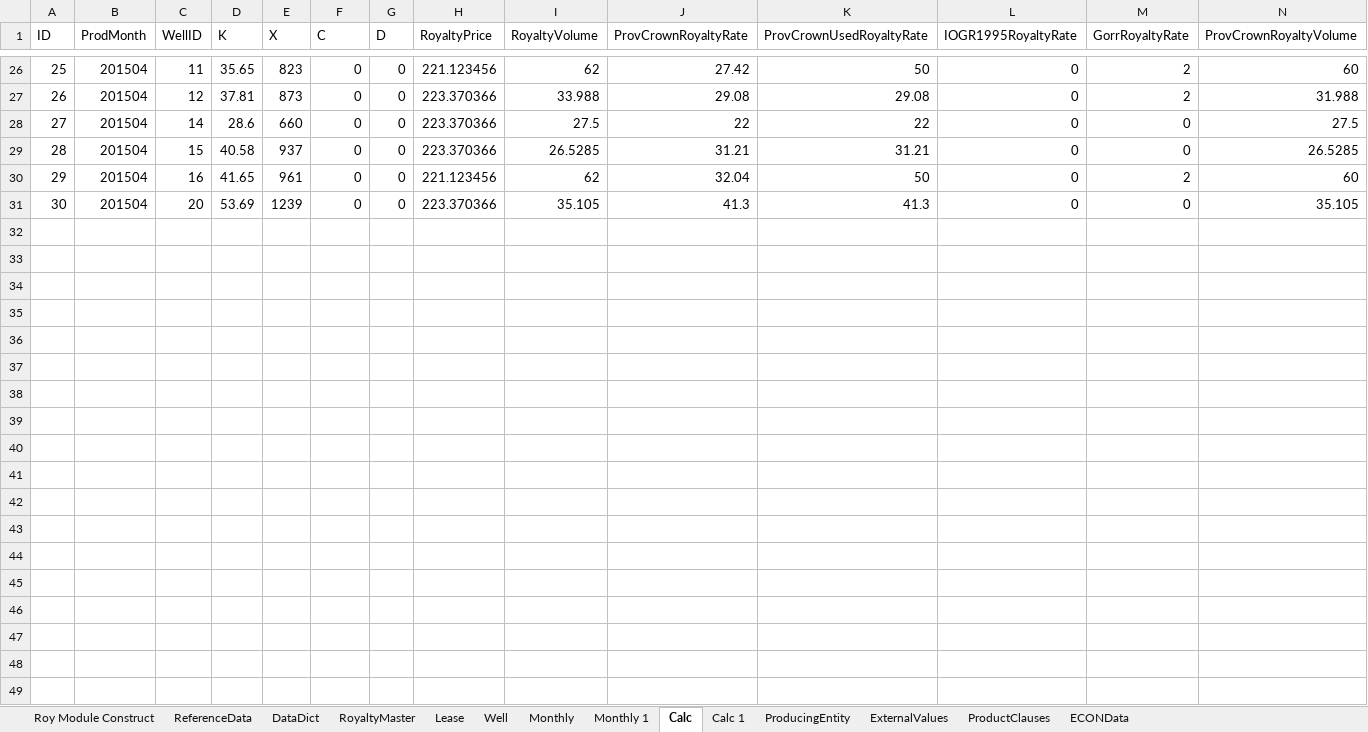
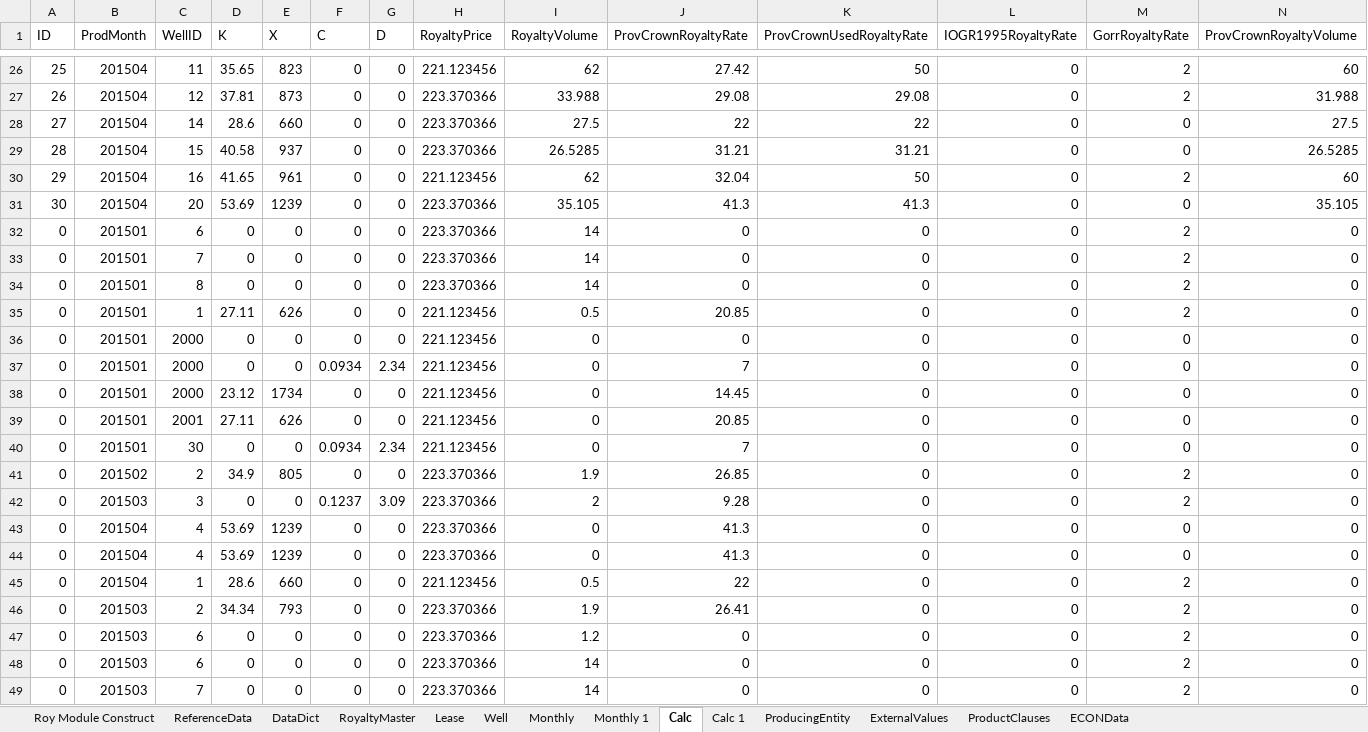
Before and after one commit to lshumlich/python-playground, an Excel workbook: excel-app/files/database new.xlsx, sheet Calc, drawn as a sheet; only a part is shown, gaps mark what is left out; values as stored, in another font and other column widths than the file's, no borders; rows hold the shown columns only; the diff covers the shown part only; the diff names each change by its address in the sheet, - before the commit and + after, or states it on an @@ line.

```diff
--- a/excel-app/files/database new.xlsx (sheet Calc)
+++ b/excel-app/files/database new.xlsx (sheet Calc)
+row 32: 0 | 201501 | 6 | 0 | 0 | 0 | 0 | 223.370366 | 14 | 0 | 0 | 0 | 2 | 0
+row 33: 0 | 201501 | 7 | 0 | 0 | 0 | 0 | 223.370366 | 14 | 0 | 0 | 0 | 2 | 0
+row 34: 0 | 201501 | 8 | 0 | 0 | 0 | 0 | 223.370366 | 14 | 0 | 0 | 0 | 2 | 0
+row 35: 0 | 201501 | 1 | 27.11 | 626 | 0 | 0 | 221.123456 | 0.5 | 20.85 | 0 | 0 | 2 | 0
+row 36: 0 | 201501 | 2000 | 0 | 0 | 0 | 0 | 221.123456 | 0 | 0 | 0 | 0 | 0 | 0
+row 37: 0 | 201501 | 2000 | 0 | 0 | 0.0934 | 2.34 | 221.123456 | 0 | 7 | 0 | 0 | 0 | 0
+row 38: 0 | 201501 | 2000 | 23.12 | 1734 | 0 | 0 | 221.123456 | 0 | 14.45 | 0 | 0 | 0 | 0
+row 39: 0 | 201501 | 2001 | 27.11 | 626 | 0 | 0 | 221.123456 | 0 | 20.85 | 0 | 0 | 0 | 0
+row 40: 0 | 201501 | 30 | 0 | 0 | 0.0934 | 2.34 | 221.123456 | 0 | 7 | 0 | 0 | 0 | 0
+row 41: 0 | 201502 | 2 | 34.9 | 805 | 0 | 0 | 223.370366 | 1.9 | 26.85 | 0 | 0 | 2 | 0
+row 42: 0 | 201503 | 3 | 0 | 0 | 0.1237 | 3.09 | 223.370366 | 2 | 9.28 | 0 | 0 | 2 | 0
+row 43: 0 | 201504 | 4 | 53.69 | 1239 | 0 | 0 | 223.370366 | 0 | 41.3 | 0 | 0 | 0 | 0
+row 44: 0 | 201504 | 4 | 53.69 | 1239 | 0 | 0 | 223.370366 | 0 | 41.3 | 0 | 0 | 0 | 0
+row 45: 0 | 201504 | 1 | 28.6 | 660 | 0 | 0 | 221.123456 | 0.5 | 22 | 0 | 0 | 2 | 0
+row 46: 0 | 201503 | 2 | 34.34 | 793 | 0 | 0 | 223.370366 | 1.9 | 26.41 | 0 | 0 | 2 | 0
+row 47: 0 | 201503 | 6 | 0 | 0 | 0 | 0 | 223.370366 | 1.2 | 0 | 0 | 0 | 2 | 0
+row 48: 0 | 201503 | 6 | 0 | 0 | 0 | 0 | 223.370366 | 14 | 0 | 0 | 0 | 2 | 0
+row 49: 0 | 201503 | 7 | 0 | 0 | 0 | 0 | 223.370366 | 14 | 0 | 0 | 0 | 2 | 0
```
Also changed, not shown: 12 added rows elsewhere in this sheet, sheet Monthly, sheet Roy Module Construct, sheet ECONData, sheet Well, 4 other files.
